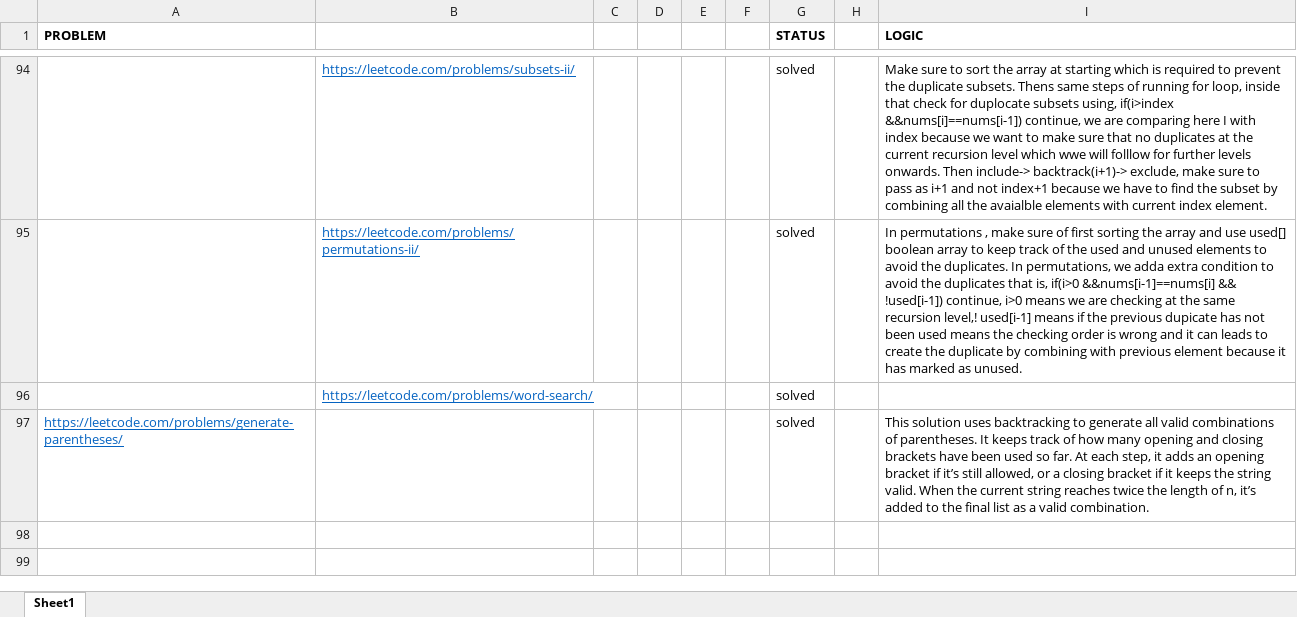
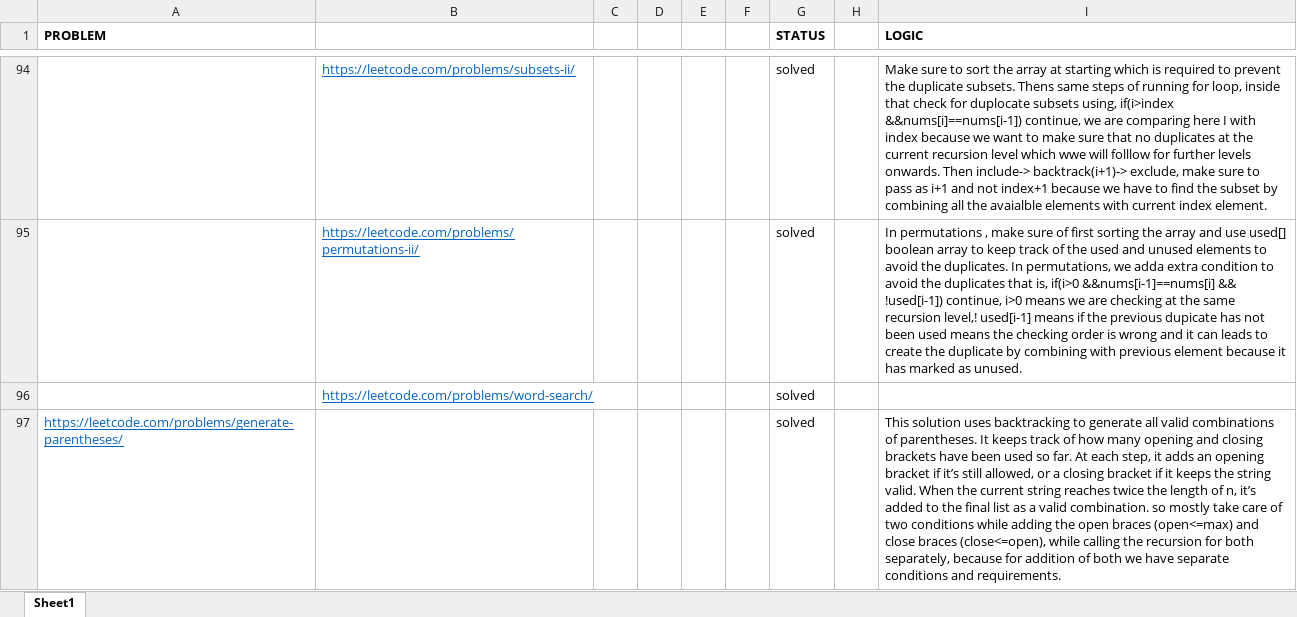
Before and after one commit to sumitraj786/leetcode_dsa-java, an Excel workbook: Logics.xlsx, sheet Sheet1, drawn as a sheet; only a part is shown, gaps mark what is left out; values as stored, in another font and other column widths than the file's, no borders; the diff names each change by its address in the sheet, - before the commit and + after, or states it on an @@ line.

Commit message:
generate parenthesis detailed logic

```diff
--- a/Logics.xlsx (sheet Sheet1)
+++ b/Logics.xlsx (sheet Sheet1)
-I97 (LOGIC): …valid combination.
+I97 (LOGIC): …valid combination. so mostly take care of two conditions while adding the open braces (open<=max) and close braces (close<=open), while calling the recursion for both separately, because for addition of both we have separate conditions and requirements.
```
